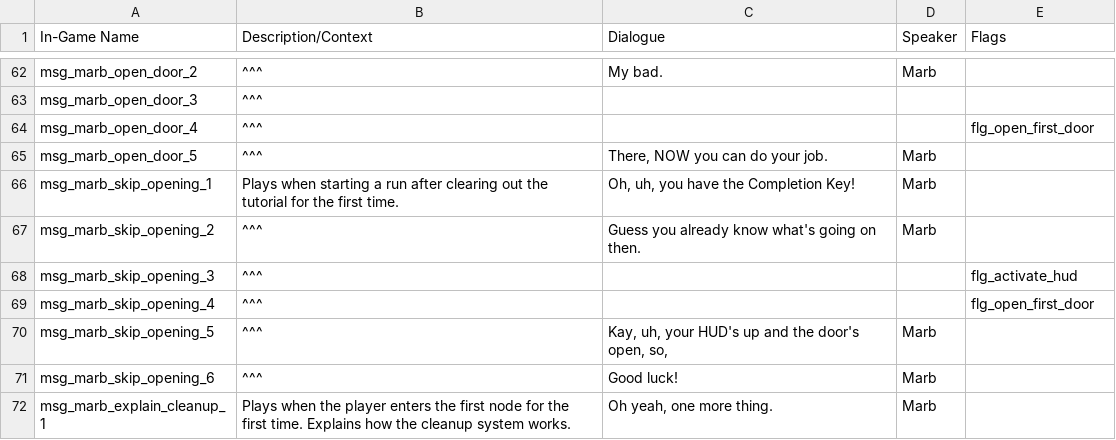
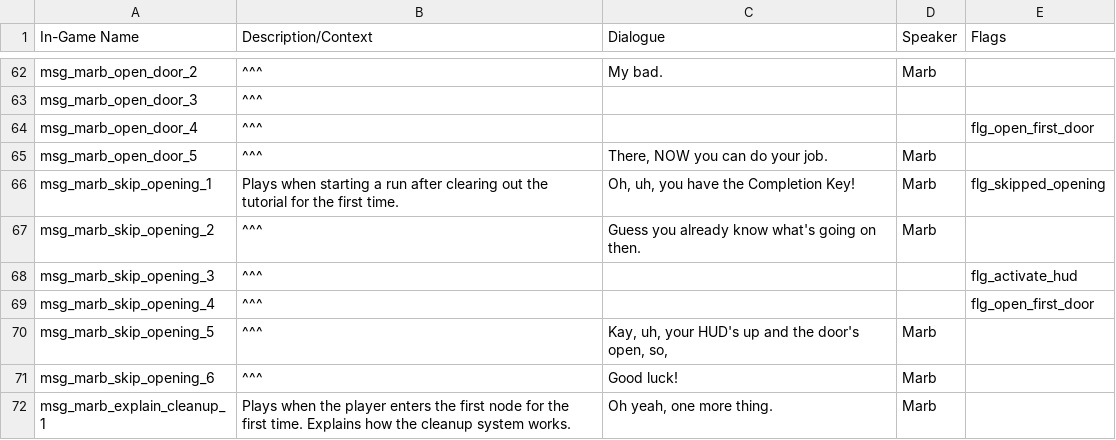
Before and after one commit to IIGhostPantsII/Untitled-Space-Game, a TSV file: Assets/Text Files/Space Game Dialogue Sheet - Mabel.tsv, drawn as a sheet; only a part is shown, gaps mark what is left out.

Commit message:
story flag checks

```diff
--- a/Assets/Text Files/Space Game Dialogue Sheet - Mabel.tsv
+++ b/Assets/Text Files/Space Game Dialogue Sheet - Mabel.tsv
@@ -65,3 +65,3 @@ msg_marb_open_door_4	^^^			flg_open_first_door
 msg_marb_open_door_5	^^^	There, NOW you can do your job.	Marb	
-msg_marb_skip_opening_1	Plays when starting a run after clearing out the tutorial for the first time.	Oh, uh, you have the Completion Key!	Marb	
+msg_marb_skip_opening_1	Plays when starting a run after clearing out the tutorial for the first time.	Oh, uh, you have the Completion Key!	Marb	flg_skipped_opening
 msg_marb_skip_opening_2	^^^	Guess you already know what's going on then.	Marb	
```
Also changed, not shown: 3 other files.
